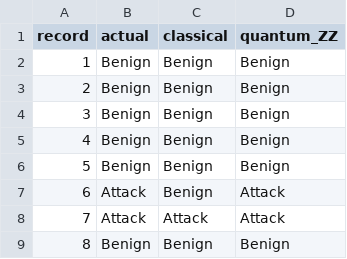
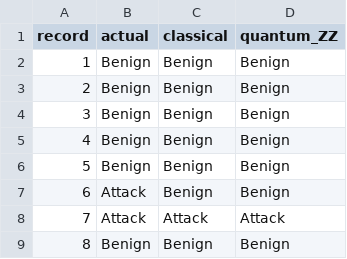
Before and after one commit to HerrickVasck/QuantumShield, a CSV file: results/demo_predictions.csv, drawn as a sheet.

```diff
--- a/results/demo_predictions.csv
+++ b/results/demo_predictions.csv
@@ -6,3 +6,3 @@ record,actual,classical,quantum_ZZ
 5,Benign,Benign,Benign
-6,Attack,Benign,Attack
+6,Attack,Benign,Benign
 7,Attack,Attack,Attack
```
Also changed, not shown: results/metrics.csv, 47 other files.
